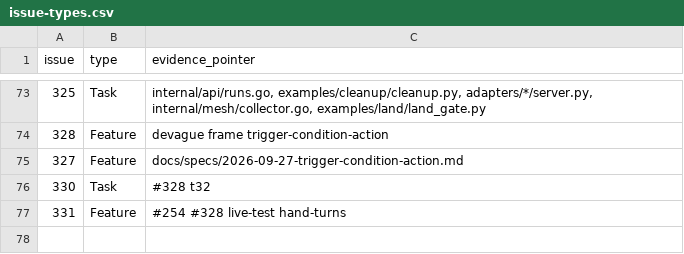
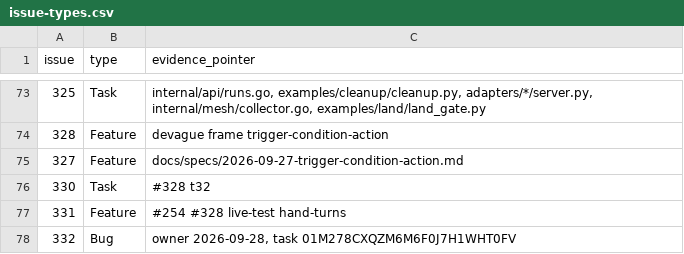
Before and after one commit to agentculture/culture-nodes, a CSV file: docs/triage/issue-types.csv, drawn as a sheet; only a part is shown, gaps mark what is left out; the diff names each change by its address in the sheet, - before the commit and + after, or states it on an @@ line.

```diff
--- a/docs/triage/issue-types.csv
+++ b/docs/triage/issue-types.csv
+row 78: 332 | Bug | owner 2026-09-28, task 01M278CXQZM6M6F0J7H1WHT0FV
```
Also changed, not shown: docs/triage/dispositions.csv, 1 other file.
